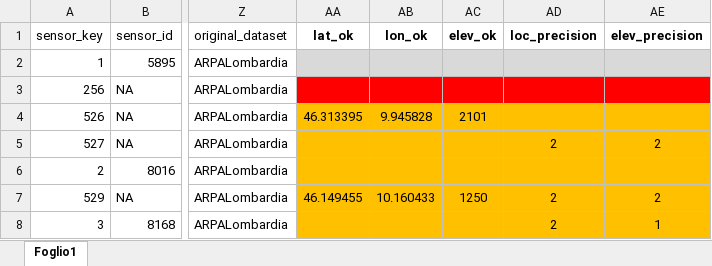
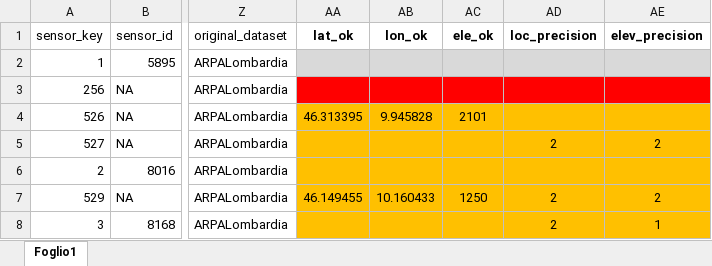
Before and after one commit to dnstudent/TesiMag, an Excel workbook: external/correzioni/LOM_edit.xlsx, sheet Foglio1, drawn as a sheet; only a part is shown, gaps mark what is left out; values as stored, in another font and other column widths than the file's, no borders; table styles not drawn; the diff names each change by its address in the sheet, - before the commit and + after, or states it on an @@ line.

```diff
--- a/external/correzioni/LOM_edit.xlsx (sheet Foglio1)
+++ b/external/correzioni/LOM_edit.xlsx (sheet Foglio1)
-AC1: elev_ok
+AC1: ele_ok
```
Also changed, not shown: external/correzioni/MAR_edit.xlsx, external/correzioni/TAA2.xlsx, 16 other files.
